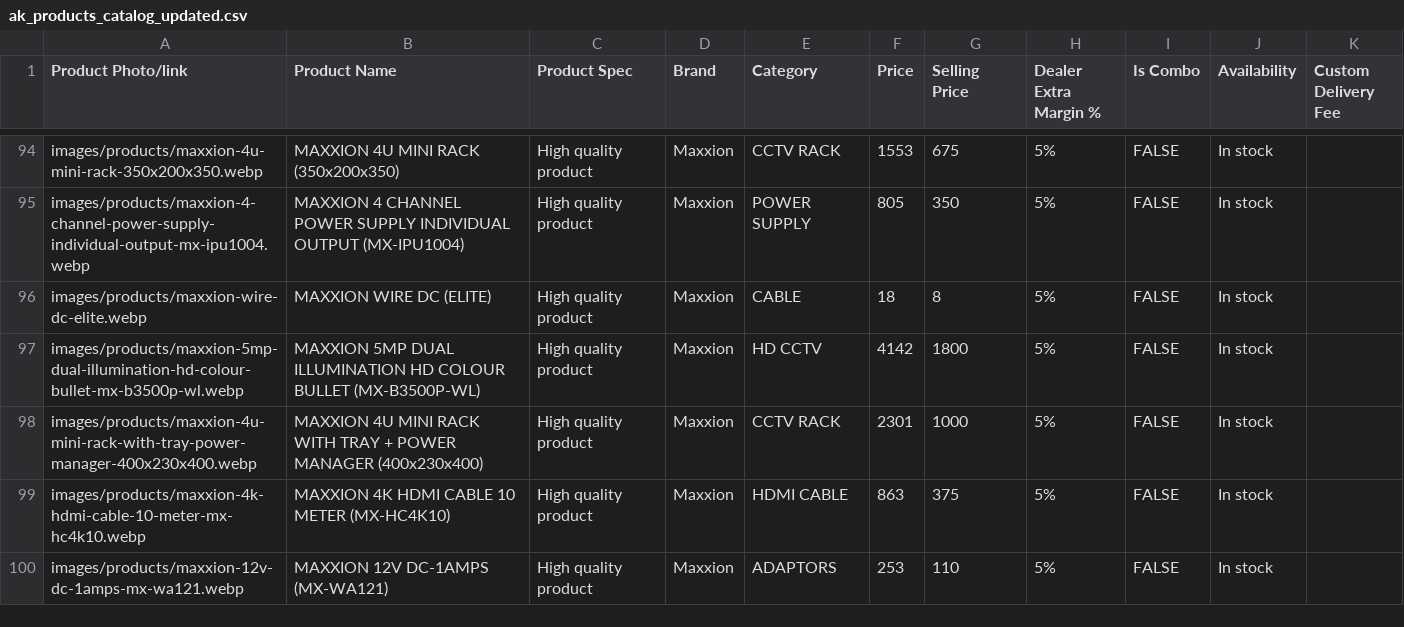
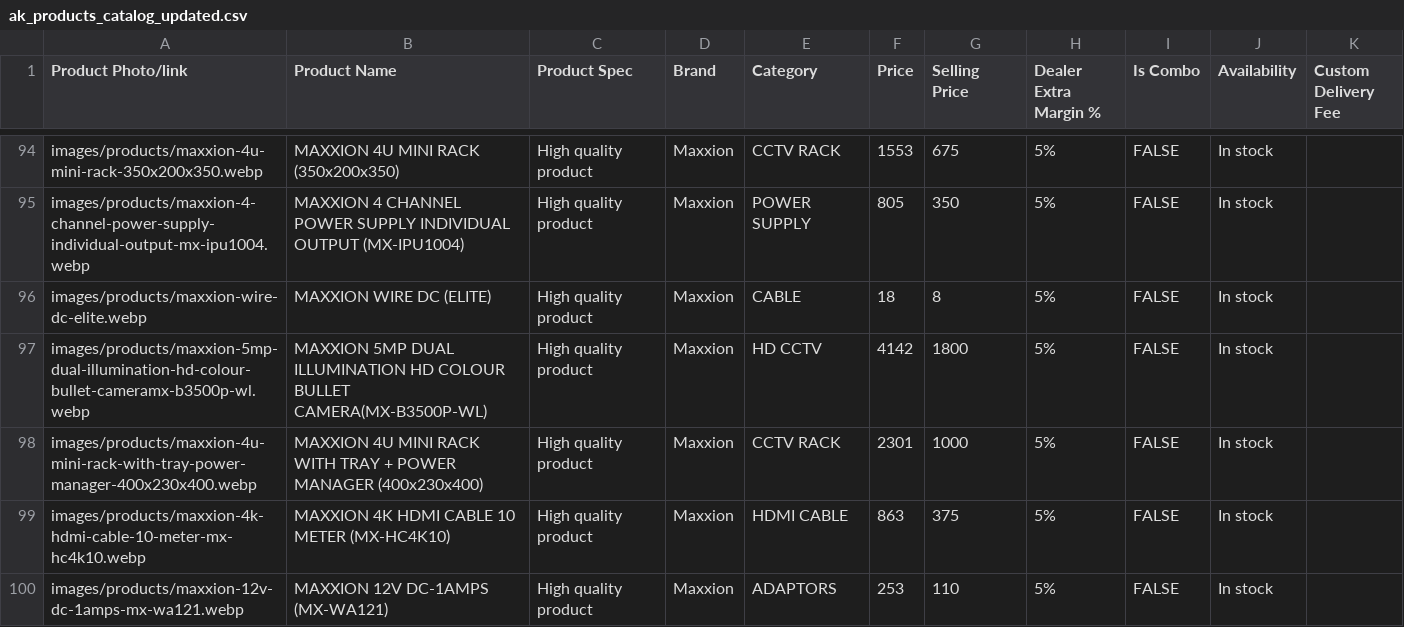
Before and after one commit to akinfotechtn/ecom, a CSV file: public/data/ak_products_catalog_updated.csv, drawn as a sheet; only a part is shown, gaps mark what is left out.

Commit message:
[Deploy] Products updated - 12/8/2026, 11:06:48 pm

```diff
--- a/public/data/ak_products_catalog_updated.csv
+++ b/public/data/ak_products_catalog_updated.csv
@@ -136,3 +136,3 @@ Product Photo/link,Product Name,Product Spec,Brand,Category,Price,Selling Price,
 "images/products/maxxion-wire-dc-elite.webp","MAXXION WIRE DC (ELITE)","High quality product","Maxxion","CABLE",18,8,"5%",FALSE,"In stock",""
-"images/products/maxxion-5mp-dual-illumination-hd-colour-bullet-mx-b3500p-wl.webp","MAXXION 5MP DUAL ILLUMINATION HD COLOUR BULLET (MX-B3500P-WL)","High quality product","Maxxion","HD CCTV",4142,1800,"5%",FALSE,"In stock",""
+"images/products/maxxion-5mp-dual-illumination-hd-colour-bullet-cameramx-b3500p-wl.webp","MAXXION 5MP DUAL ILLUMINATION HD COLOUR BULLET CAMERA(MX-B3500P-WL)","High quality product","Maxxion","HD CCTV",4142,1800,"5%",FALSE,"In stock",""
 "images/products/maxxion-4u-mini-rack-with-tray-power-manager-400x230x400.webp","MAXXION 4U MINI RACK WITH TRAY + POWER MANAGER (400x230x400)","High quality product","Maxxion","CCTV RACK",2301,1000,"5%",FALSE,"In stock",""
```
Also changed, not shown: 10 other files.
